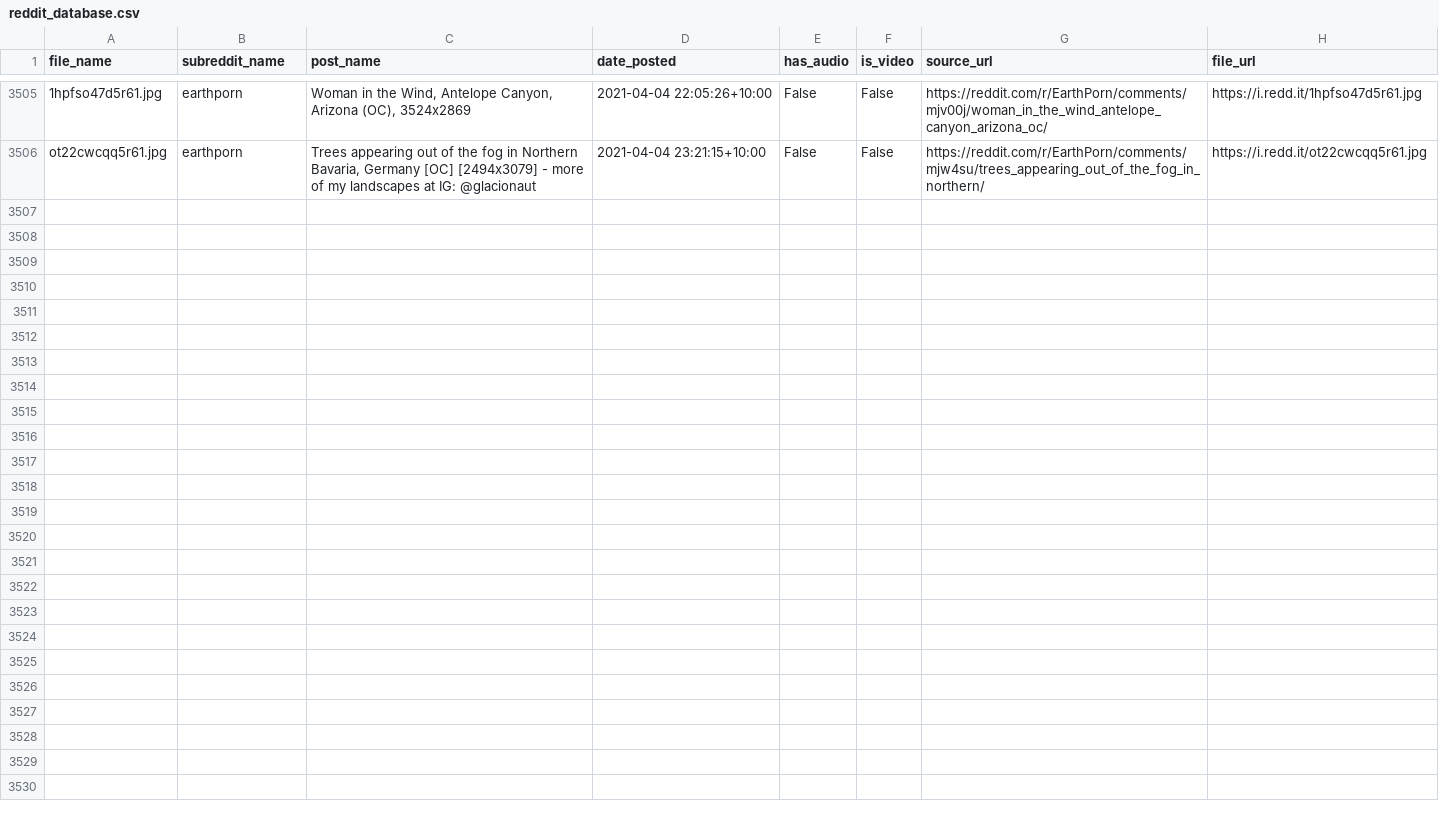
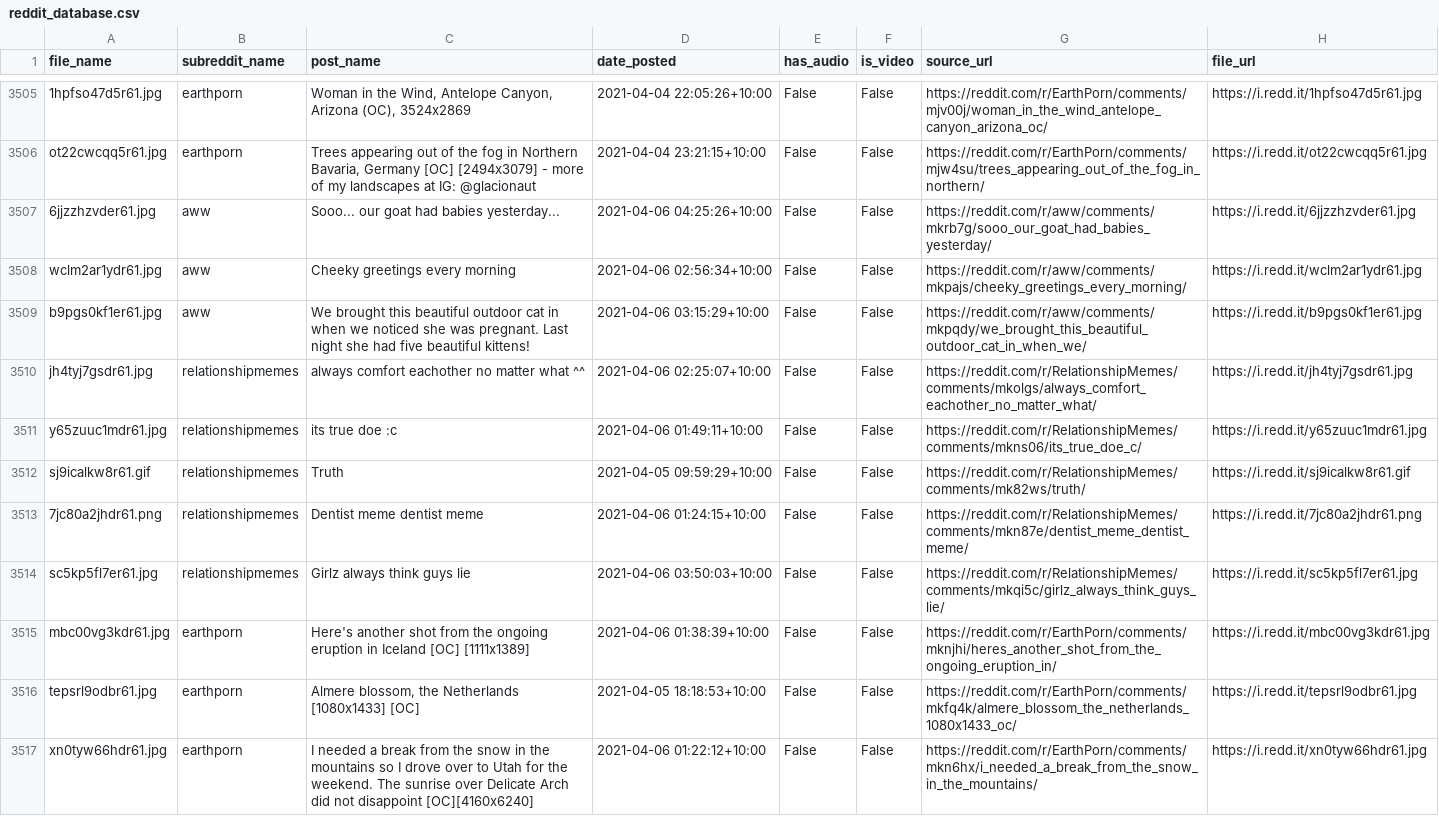
Before and after one commit to hippontherun/hippontherun.github.io, a CSV file: assets/images/scrape_file_collection/reddit_database.csv, drawn as a sheet; only a part is shown, gaps mark what is left out; the diff names each change by its address in the sheet, - before the commit and + after, or states it on an @@ line.

Commit message:
maps and image update:  Tue 06/04 -  9:30

```diff
--- a/assets/images/scrape_file_collection/reddit_database.csv
+++ b/assets/images/scrape_file_collection/reddit_database.csv
+row 3507: 6jjzzhzvder61.jpg | aww | Sooo... our goat had babies yesterday... | 2021-04-06 04:25:26+10:00 | False | False | https://reddit.com/r/aww/comments/mkrb7g/sooo_our_goat_had_babies_yesterday/ | https://i.redd.it/6jjzzhzvder61.jpg
+row 3508: wclm2ar1ydr61.jpg | aww | Cheeky greetings every morning | 2021-04-06 02:56:34+10:00 | False | False | https://reddit.com/r/aww/comments/mkpajs/cheeky_greetings_every_morning/ | https://i.redd.it/wclm2ar1ydr61.jpg
+row 3509: b9pgs0kf1er61.jpg | aww | We brought this beautiful outdoor cat in when we noticed she was pregnant. Last night she had five beautiful kittens! | 2021-04-06 03:15:29+10:00 | False | False | https://reddit.com/r/aww/comments/mkpqdy/we_brought_this_beautiful_outdoor_cat_in_when_we/ | https://i.redd.it/b9pgs0kf1er61.jpg
+row 3510: jh4tyj7gsdr61.jpg | relationshipmemes | always comfort eachother no matter what ^^ | 2021-04-06 02:25:07+10:00 | False | False | https://reddit.com/r/RelationshipMemes/comments/mkolgs/always_comfort_eachother_no_matter_what/ | https://i.redd.it/jh4tyj7gsdr61.jpg
+row 3511: y65zuuc1mdr61.jpg | relationshipmemes | its true doe :c | 2021-04-06 01:49:11+10:00 | False | False | https://reddit.com/r/RelationshipMemes/comments/mkns06/its_true_doe_c/ | https://i.redd.it/y65zuuc1mdr61.jpg
+row 3512: sj9icalkw8r61.gif | relationshipmemes | Truth | 2021-04-05 09:59:29+10:00 | False | False | https://reddit.com/r/RelationshipMemes/comments/mk82ws/truth/ | https://i.redd.it/sj9icalkw8r61.gif
+row 3513: 7jc80a2jhdr61.png | relationshipmemes | Dentist meme dentist meme | 2021-04-06 01:24:15+10:00 | False | False | https://reddit.com/r/RelationshipMemes/comments/mkn87e/dentist_meme_dentist_meme/ | https://i.redd.it/7jc80a2jhdr61.png
+row 3514: sc5kp5fl7er61.jpg | relationshipmemes | Girlz always think guys lie | 2021-04-06 03:50:03+10:00 | False | False | https://reddit.com/r/RelationshipMemes/comments/mkqi5c/girlz_always_think_guys_lie/ | https://i.redd.it/sc5kp5fl7er61.jpg
+row 3515: mbc00vg3kdr61.jpg | earthporn | Here's another shot from the ongoing eruption in Iceland [OC] [1111x1389] | 2021-04-06 01:38:39+10:00 | False | False | https://reddit.com/r/EarthPorn/comments/mknjhi/heres_another_shot_from_the_ongoing_eruption_in/ | https://i.redd.it/mbc00vg3kdr61.jpg
+row 3516: tepsrl9odbr61.jpg | earthporn | Almere blossom, the Netherlands [1080x1433] [OC] | 2021-04-05 18:18:53+10:00 | False | False | https://reddit.com/r/EarthPorn/comments/mkfq4k/almere_blossom_the_netherlands_1080x1433_oc/ | https://i.redd.it/tepsrl9odbr61.jpg
+row 3517: xn0tyw66hdr61.jpg | earthporn | I needed a break from the snow in the mountains so I drove over to Utah for the weekend. The sunrise over Delicate Arch did not disappoint [OC][4160x6240] | 2021-04-06 01:22:12+10:00 | False | False | https://reddit.com/r/EarthPorn/comments/mkn6hx/i_needed_a_break_from_the_snow_in_the_mountains/ | https://i.redd.it/xn0tyw66hdr61.jpg
```
Also changed, not shown: 8 other files.
